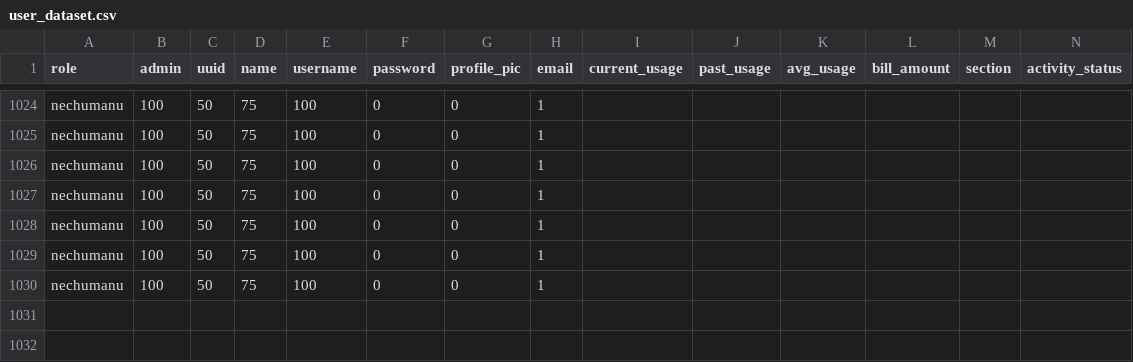
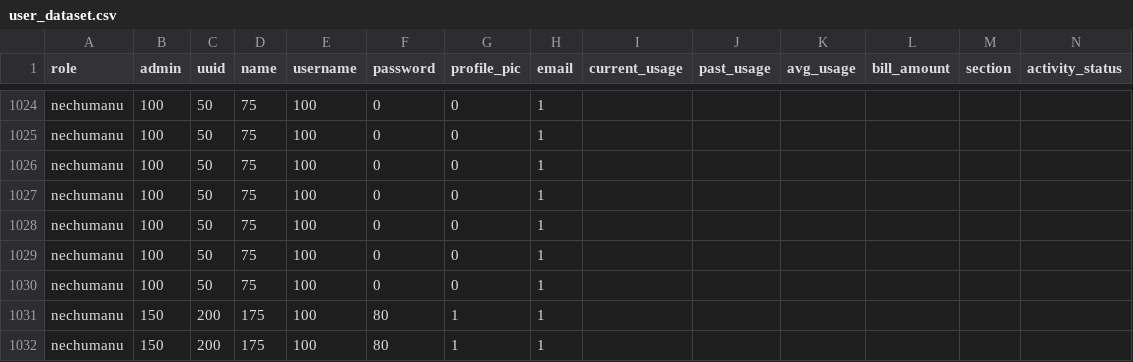
Before and after one commit to manucmadhu/Main-Project, a CSV file: train/user_dataset.csv, drawn as a sheet; only a part is shown, gaps mark what is left out; rows hold the shown columns only; the diff names each change by its address in the sheet, - before the commit and + after, or states it on an @@ line.

```diff
--- a/train/user_dataset.csv
+++ b/train/user_dataset.csv
+row 1031: nechumanu | 150 | 200 | 175 | 100 | 80 | 1 | 1
+row 1032: nechumanu | 150 | 200 | 175 | 100 | 80 | 1 | 1
```
Also changed, not shown: 11 other files.
